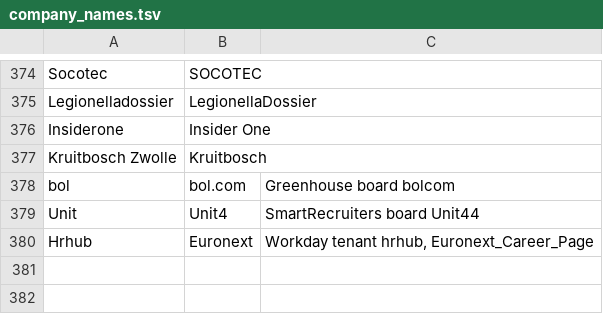
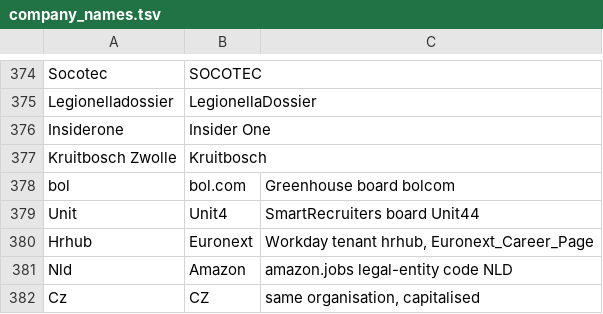
Before and after one commit to Shreya-Sebastian/JobRadar, a TSV file: data/company_names.tsv, drawn as a sheet; only a part is shown, gaps mark what is left out.

```diff
--- a/data/company_names.tsv
+++ b/data/company_names.tsv
@@ -380 +380,3 @@ Unit	Unit4	SmartRecruiters board Unit44
 Hrhub	Euronext	Workday tenant hrhub, Euronext_Career_Page
+Nld	Amazon	amazon.jobs legal-entity code NLD
+Cz	CZ	same organisation, capitalised
```
Also changed, not shown: 11 other files.
